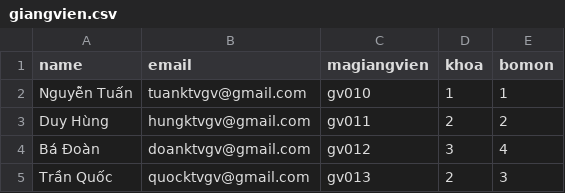
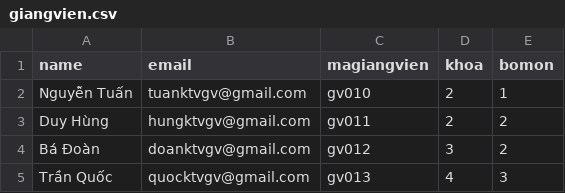
Before and after one commit to lemanhtoan/school, a CSV file: files/giangvien.csv, drawn as a sheet.

```diff
--- a/files/giangvien.csv
+++ b/files/giangvien.csv
@@ -1,5 +1,5 @@
 name,email,magiangvien,khoa,bomon
-Nguyễn Tuấn,tuanktvgv@gmail.com,gv010,1,1
+Nguyễn Tuấn,tuanktvgv@gmail.com,gv010,2,1
 Duy Hùng,hungktvgv@gmail.com,gv011,2,2
-Bá Đoàn,doanktvgv@gmail.com,gv012,3,4
-Trần Quốc,quocktvgv@gmail.com,gv013,2,3
+Bá Đoàn,doanktvgv@gmail.com,gv012,3,2
+Trần Quốc,quocktvgv@gmail.com,gv013,4,3
```
Also changed, not shown: files/sinhvien.csv, 9 other files.
